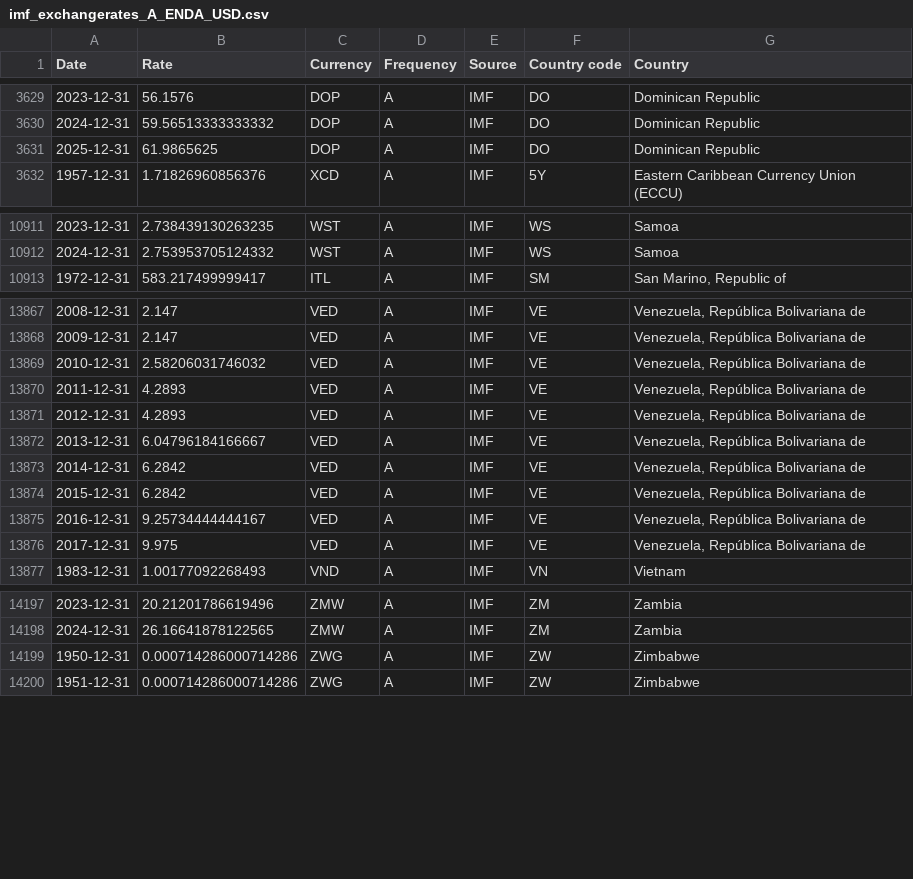
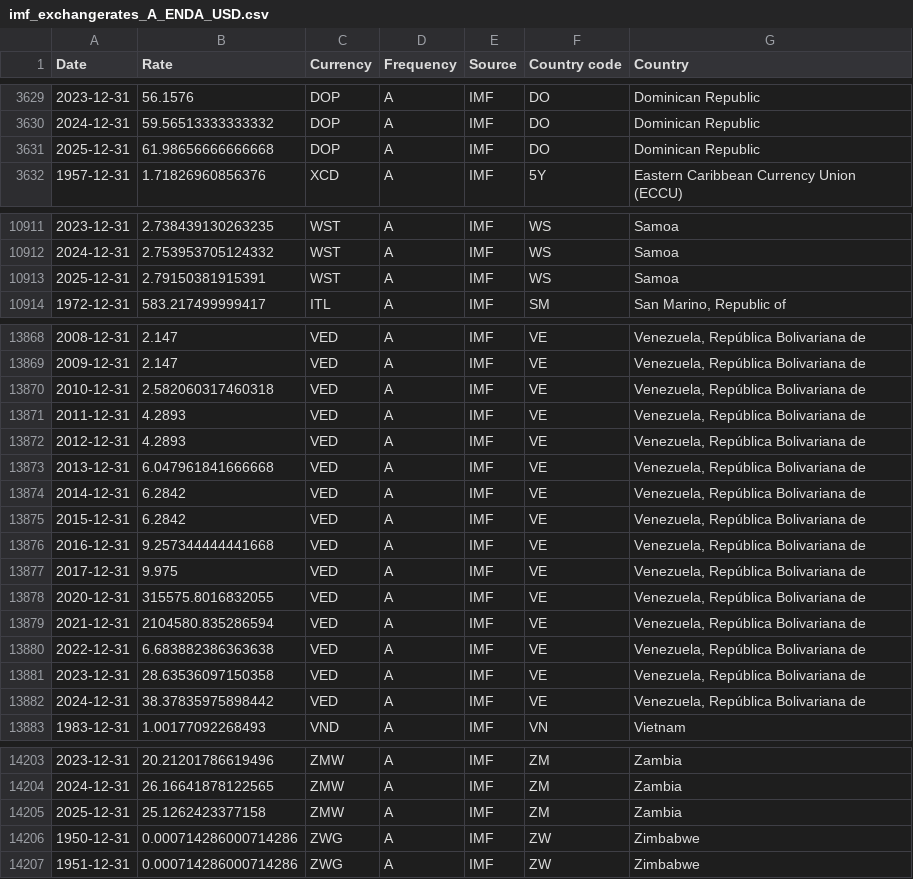
Before and after one commit to codeforIATI/imf-exchangerates, a CSV file: imf_exchangerates_A_ENDA_USD.csv, drawn as a sheet; only a part is shown, gaps mark what is left out; the diff covers the shown part only.

```diff
--- a/imf_exchangerates_A_ENDA_USD.csv
+++ b/imf_exchangerates_A_ENDA_USD.csv
@@ -3630,3 +3630,3 @@ Date,Rate,Currency,Frequency,Source,Country code,Country
 2024-12-31,59.56513333333332,DOP,A,IMF,DO,Dominican Republic
-2025-12-31,61.9865625,DOP,A,IMF,DO,Dominican Republic
+2025-12-31,61.98656666666668,DOP,A,IMF,DO,Dominican Republic
 1957-12-31,1.71826960856376,XCD,A,IMF,5Y,Eastern Caribbean Currency Union (ECCU)
@@ -10912,2 +10912,3 @@ Date,Rate,Currency,Frequency,Source,Country code,Country
 2024-12-31,2.753953705124332,WST,A,IMF,WS,Samoa
+2025-12-31,2.79150381915391,WST,A,IMF,WS,Samoa
 1972-12-31,583.217499999417,ITL,A,IMF,SM,"San Marino, Republic of"
@@ -13868,10 +13869,15 @@ Date,Rate,Currency,Frequency,Source,Country code,Country
 2009-12-31,2.147,VED,A,IMF,VE,"Venezuela, República Bolivariana de"
-2010-12-31,2.58206031746032,VED,A,IMF,VE,"Venezuela, República Bolivariana de"
+2010-12-31,2.582060317460318,VED,A,IMF,VE,"Venezuela, República Bolivariana de"
 2011-12-31,4.2893,VED,A,IMF,VE,"Venezuela, República Bolivariana de"
 2012-12-31,4.2893,VED,A,IMF,VE,"Venezuela, República Bolivariana de"
-2013-12-31,6.04796184166667,VED,A,IMF,VE,"Venezuela, República Bolivariana de"
+2013-12-31,6.047961841666668,VED,A,IMF,VE,"Venezuela, República Bolivariana de"
 2014-12-31,6.2842,VED,A,IMF,VE,"Venezuela, República Bolivariana de"
 2015-12-31,6.2842,VED,A,IMF,VE,"Venezuela, República Bolivariana de"
-2016-12-31,9.25734444444167,VED,A,IMF,VE,"Venezuela, República Bolivariana de"
+2016-12-31,9.257344444441668,VED,A,IMF,VE,"Venezuela, República Bolivariana de"
 2017-12-31,9.975,VED,A,IMF,VE,"Venezuela, República Bolivariana de"
+2020-12-31,315575.8016832055,VED,A,IMF,VE,"Venezuela, República Bolivariana de"
+2021-12-31,2104580.835286594,VED,A,IMF,VE,"Venezuela, República Bolivariana de"
+2022-12-31,6.683882386363638,VED,A,IMF,VE,"Venezuela, República Bolivariana de"
+2023-12-31,28.63536097150358,VED,A,IMF,VE,"Venezuela, República Bolivariana de"
+2024-12-31,38.37835975898442,VED,A,IMF,VE,"Venezuela, República Bolivariana de"
 1983-12-31,1.00177092268493,VND,A,IMF,VN,Vietnam
@@ -14198,2 +14204,3 @@ Date,Rate,Currency,Frequency,Source,Country code,Country
 2024-12-31,26.16641878122565,ZMW,A,IMF,ZM,Zambia
+2025-12-31,25.1262423377158,ZMW,A,IMF,ZM,Zambia
 1950-12-31,0.000714286000714286,ZWG,A,IMF,ZW,Zimbabwe
```
Also changed, not shown: 20 edited cells elsewhere in this file, 1 other file.
